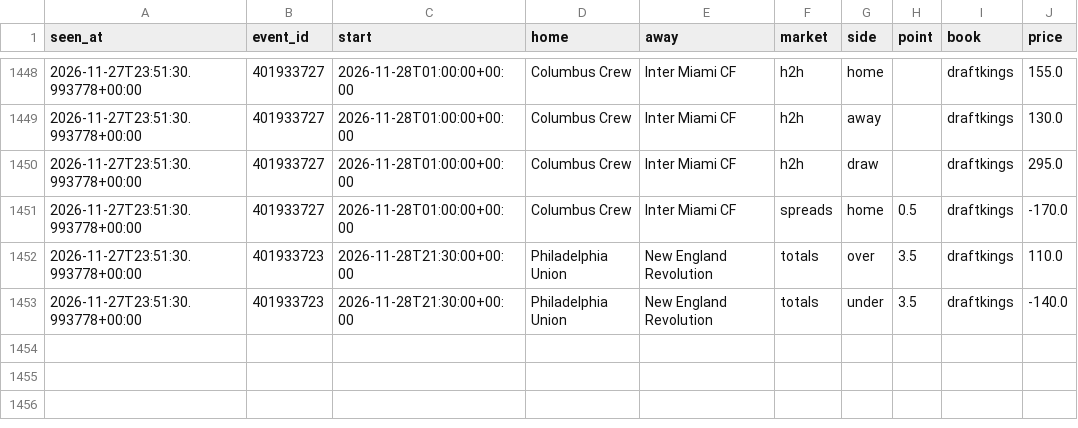
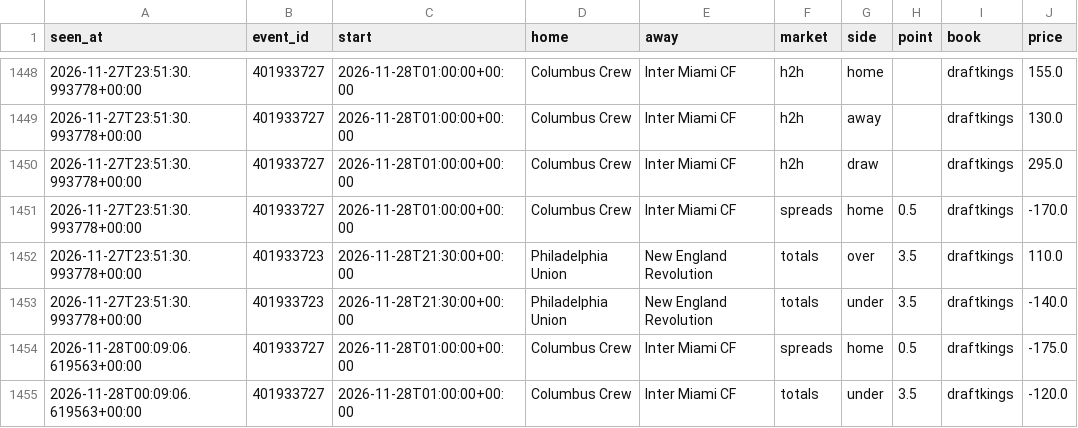
Before and after one commit to tdrey10/sports, a CSV file: data/odds/mls/2026-11.csv, drawn as a sheet; only a part is shown, gaps mark what is left out.

```diff
--- a/data/odds/mls/2026-11.csv
+++ b/data/odds/mls/2026-11.csv
@@ -1453 +1453,3 @@ seen_at,event_id,start,home,away,market,side,point,book,price
 2026-11-27T23:51:30.993778+00:00,401933723,2026-11-28T21:30:00+00:00,Philadelphia Union,New England Revolution,totals,under,3.5,draftkings,-140.0
+2026-11-28T00:09:06.619563+00:00,401933727,2026-11-28T01:00:00+00:00,Columbus Crew,Inter Miami CF,spreads,home,0.5,draftkings,-175.0
+2026-11-28T00:09:06.619563+00:00,401933727,2026-11-28T01:00:00+00:00,Columbus Crew,Inter Miami CF,totals,under,3.5,draftkings,-120.0
```
Also changed, not shown: data/odds/nfl/2026-11.csv, data/odds/nhl/2026-11.csv, 14 other files.
